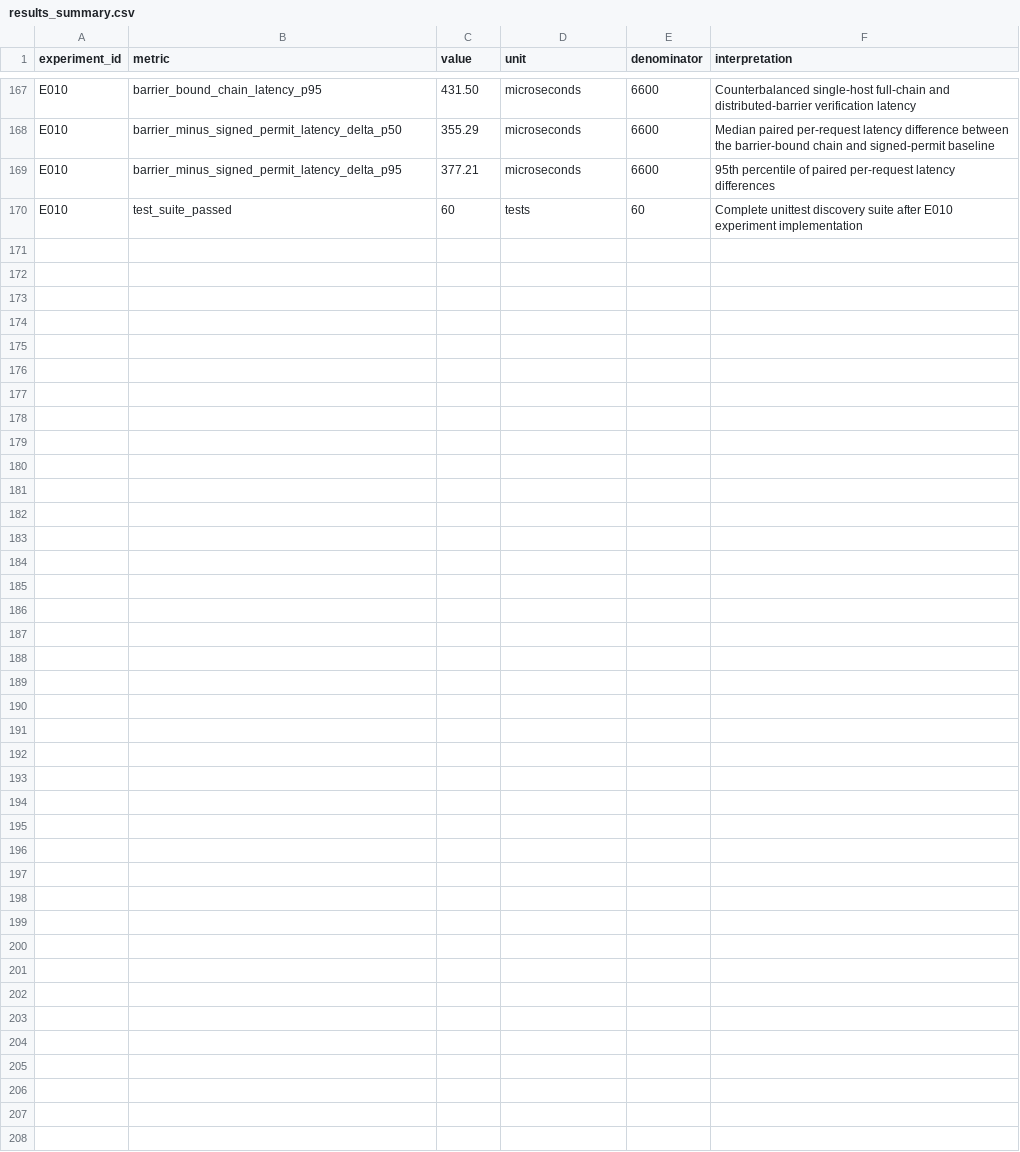
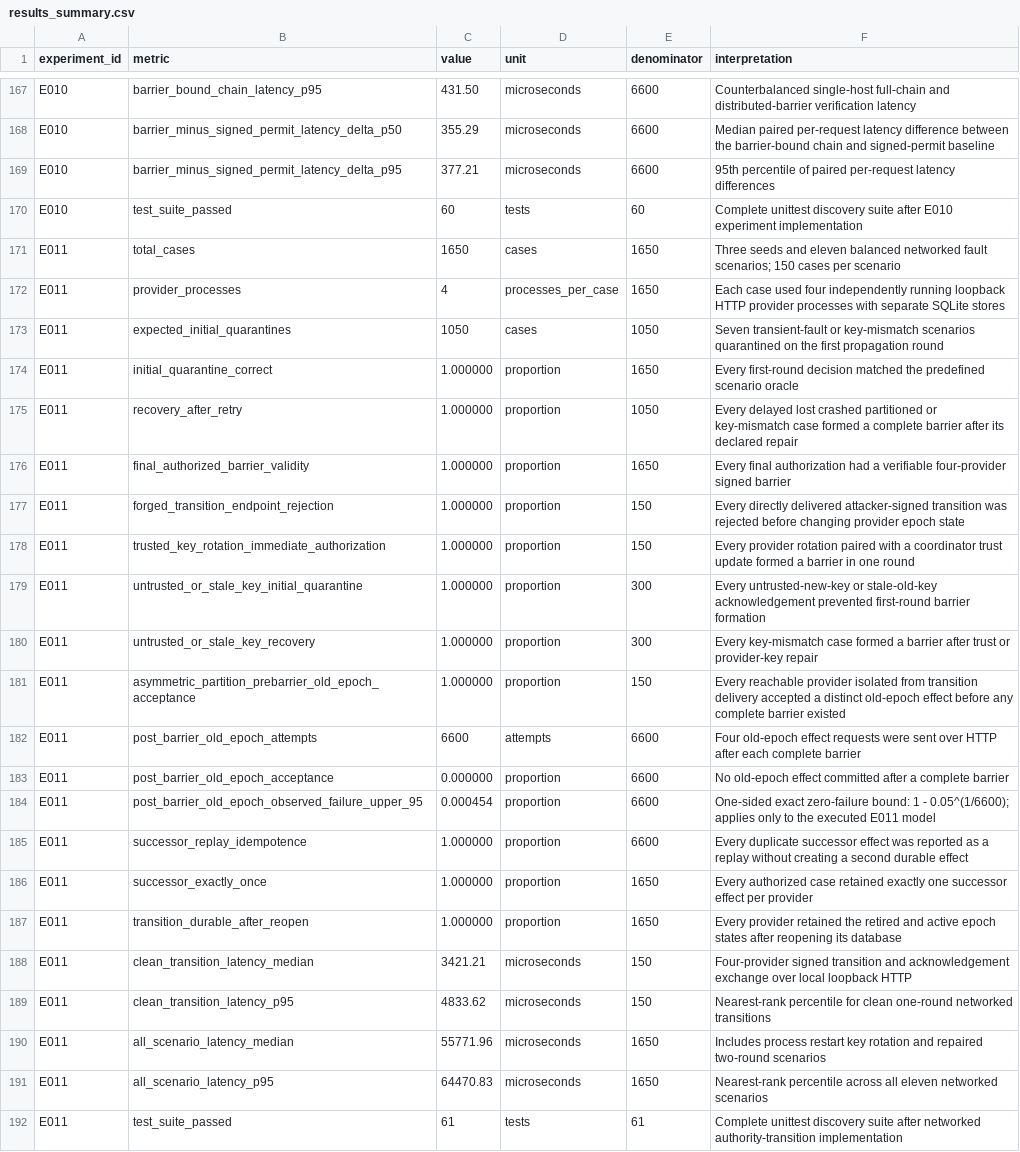
Before and after one commit to medhavee-upadhyaya/zero-trust-agent-identity, a CSV file: experiments/results_summary.csv, drawn as a sheet; only a part is shown, gaps mark what is left out; the diff names each change by its address in the sheet, - before the commit and + after, or states it on an @@ line.

Commit message:
Add networked authority transition recovery

```diff
--- a/experiments/results_summary.csv
+++ b/experiments/results_summary.csv
+row 171: E011 | total_cases | 1650 | cases | 1650 | Three seeds and eleven balanced networked fault scenarios; 150 cases per scenario
+row 172: E011 | provider_processes | 4 | processes_per_case | 1650 | Each case used four independently running loopback HTTP provider processes with separate SQLite stores
+row 173: E011 | expected_initial_quarantines | 1050 | cases | 1050 | Seven transient-fault or key-mismatch scenarios quarantined on the first propagation round
+row 174: E011 | initial_quarantine_correct | 1.000000 | proportion | 1650 | Every first-round decision matched the predefined scenario oracle
+row 175: E011 | recovery_after_retry | 1.000000 | proportion | 1050 | Every delayed lost crashed partitioned or key-mismatch case formed a complete barrier after its declared repair
+row 176: E011 | final_authorized_barrier_validity | 1.000000 | proportion | 1650 | Every final authorization had a verifiable four-provider signed barrier
+row 177: E011 | forged_transition_endpoint_rejection | 1.000000 | proportion | 150 | Every directly delivered attacker-signed transition was rejected before changing provider epoch state
+row 178: E011 | trusted_key_rotation_immediate_authorization | 1.000000 | proportion | 150 | Every provider rotation paired with a coordinator trust update formed a barrier in one round
+row 179: E011 | untrusted_or_stale_key_initial_quarantine | 1.000000 | proportion | 300 | Every untrusted-new-key or stale-old-key acknowledgement prevented first-round barrier formation
+row 180: E011 | untrusted_or_stale_key_recovery | 1.000000 | proportion | 300 | Every key-mismatch case formed a barrier after trust or provider-key repair
+row 181: E011 | asymmetric_partition_prebarrier_old_epoch_acceptance | 1.000000 | proportion | 150 | Every reachable provider isolated from transition delivery accepted a distinct old-epoch effect before any complete barrier existed
+row 182: E011 | post_barrier_old_epoch_attempts | 6600 | attempts | 6600 | Four old-epoch effect requests were sent over HTTP after each complete barrier
+row 183: E011 | post_barrier_old_epoch_acceptance | 0.000000 | proportion | 6600 | No old-epoch effect committed after a complete barrier
+row 184: E011 | post_barrier_old_epoch_observed_failure_upper_95 | 0.000454 | proportion | 6600 | One-sided exact zero-failure bound: 1 - 0.05^(1/6600); applies only to the executed E011 model
+row 185: E011 | successor_replay_idempotence | 1.000000 | proportion | 6600 | Every duplicate successor effect was reported as a replay without creating a second durable effect
+row 186: E011 | successor_exactly_once | 1.000000 | proportion | 1650 | Every authorized case retained exactly one successor effect per provider
+row 187: E011 | transition_durable_after_reopen | 1.000000 | proportion | 1650 | Every provider retained the retired and active epoch states after reopening its database
+row 188: E011 | clean_transition_latency_median | 3421.21 | microseconds | 150 | Four-provider signed transition and acknowledgement exchange over local loopback HTTP
+row 189: E011 | clean_transition_latency_p95 | 4833.62 | microseconds | 150 | Nearest-rank percentile for clean one-round networked transitions
+row 190: E011 | all_scenario_latency_median | 55771.96 | microseconds | 1650 | Includes process restart key rotation and repaired two-round scenarios
+row 191: E011 | all_scenario_latency_p95 | 64470.83 | microseconds | 1650 | Nearest-rank percentile across all eleven networked scenarios
+row 192: E011 | test_suite_passed | 61 | tests | 61 | Complete unittest discovery suite after networked authority-transition implementation
```
Also changed, not shown: experiments/environment.csv, experiments/experiment_registry.csv, 7 other files.
